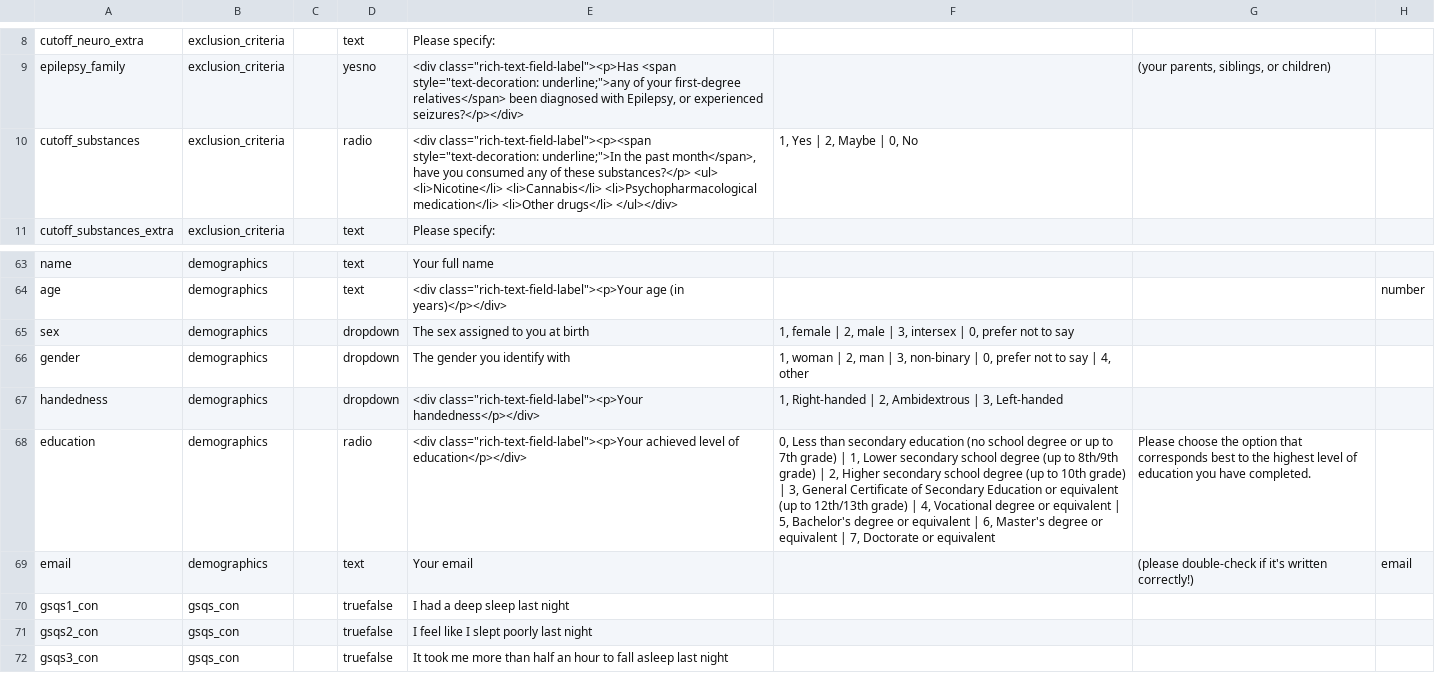
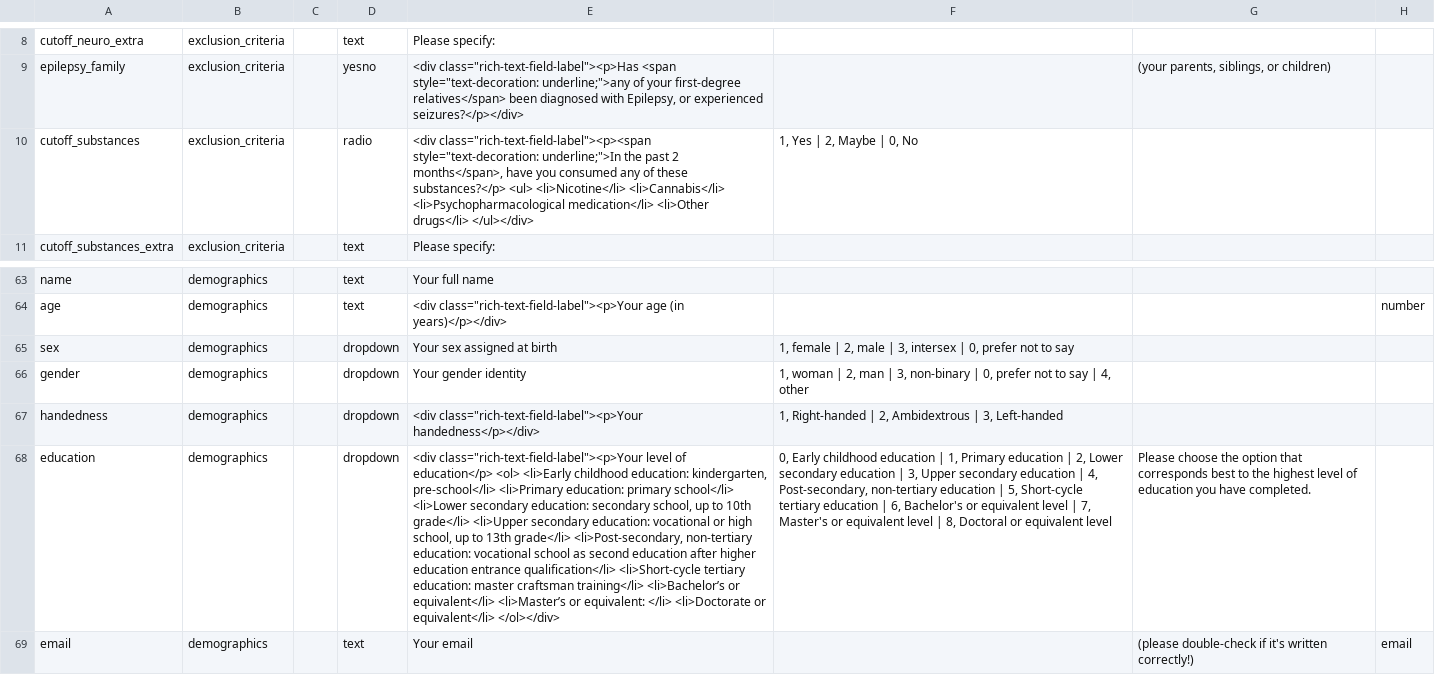
Before and after one commit to laura-hainke/Sleep-SSVEP-Study, a CSV file: Experiment_Materials/Questionnaires_REDCap/GammaSleep_DataDictionary.csv (was Experiment_Materials/Questionnaires/GammaSleep_DataDictionary_2023-06-01.csv), drawn as a sheet; only a part is shown, gaps mark what is left out; the shorter side is filled out with more unchanged rows; the diff names each change by its address in the sheet, - before the commit and + after, or states it on an @@ line.

Commit message:
Update materials

```diff
--- a/Experiment_Materials/Questionnaires/GammaSleep_DataDictionary_2023-06-01.csv
+++ b/Experiment_Materials/Questionnaires_REDCap/GammaSleep_DataDictionary.csv
-E10: …the past month</span>, have you…
+E10: …the past 2 months</span>, have you…
-E65: The sex assigned to you at birth
+E65: Your sex assigned at birth
-E66: The gender you identify with
+E66: Your gender identity
-D68: radio
+D68: dropdown
-E68: <div class="rich-text-field-label"><p>Your achieved level of education</p></div>
+E68: <div class="rich-text-field-label"><p>Your level of education</p> <ol> <li>Early childhood education: kindergarten, pre-school</li> <li>Primary education: primary school</li> <li>Lower secondary education: secondary school, up to 10th grade</li> <li>Upper secondary education: vocational or high school, up to 13th grade</li> <li>Post-secondary, non-tertiary education: vocational school as second education after higher education entrance qualification</li> <li>Short-cycle tertiary education: master craftsman training</li> <li>Bachelor’s or equivalent</li> <li>Master’s or equivalent: </li> <li>Doctorate or equivalent</li> </ol></div>
-F68: 0, Less than secondary education (no school degree or up to 7th grade) | 1, Lower secondary school degree (up to 8th/9th grade) | 2, Higher secondary school degree (up to 10th grade) | 3, General Certificate of Secondary Education or equivalent (up to 12th/13th grade) | 4, Vocational degree or equivalent | 5, Bachelor's degree or equivalent | 6, Master's degree or equivalent | 7, Doctorate or equivalent
+F68: 0, Early childhood education | 1, Primary education | 2, Lower secondary education | 3, Upper secondary education | 4, Post-secondary, non-tertiary education | 5, Short-cycle tertiary education | 6, Bachelor's or equivalent level | 7, Master's or equivalent level | 8, Doctoral or equivalent level
```
Also changed, not shown: 23 other files.
